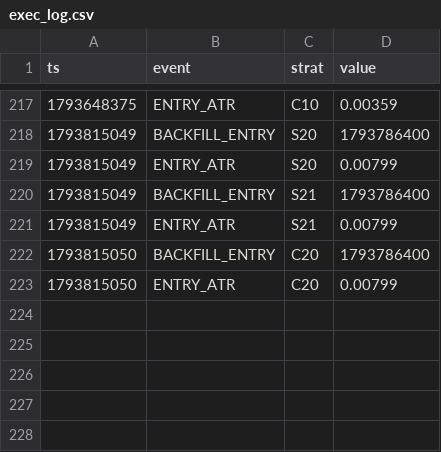
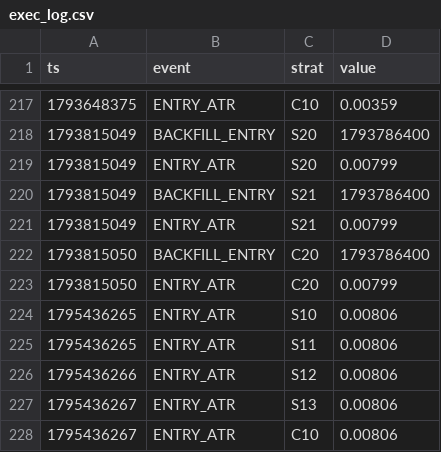
Before and after one commit to Jessieeeeai/dpl-flow-bot, a CSV file: exec_log.csv, drawn as a sheet; only a part is shown, gaps mark what is left out; the diff names each change by its address in the sheet, - before the commit and + after, or states it on an @@ line.

```diff
--- a/exec_log.csv
+++ b/exec_log.csv
+row 224: 1795436265 | ENTRY_ATR | S10 | 0.00806
+row 225: 1795436265 | ENTRY_ATR | S11 | 0.00806
+row 226: 1795436266 | ENTRY_ATR | S12 | 0.00806
+row 227: 1795436267 | ENTRY_ATR | S13 | 0.00806
+row 228: 1795436267 | ENTRY_ATR | C10 | 0.00806
```
Also changed, not shown: 1 other file.
